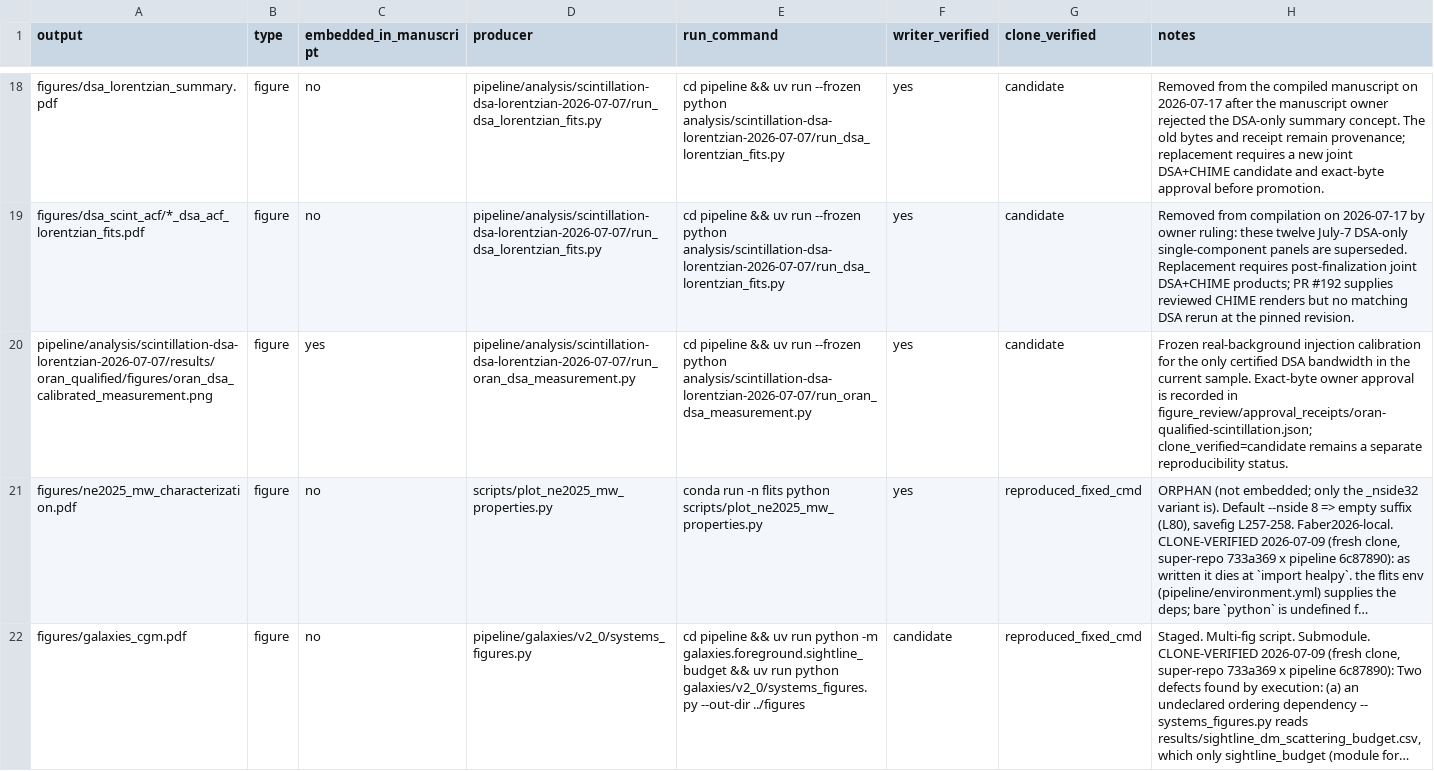
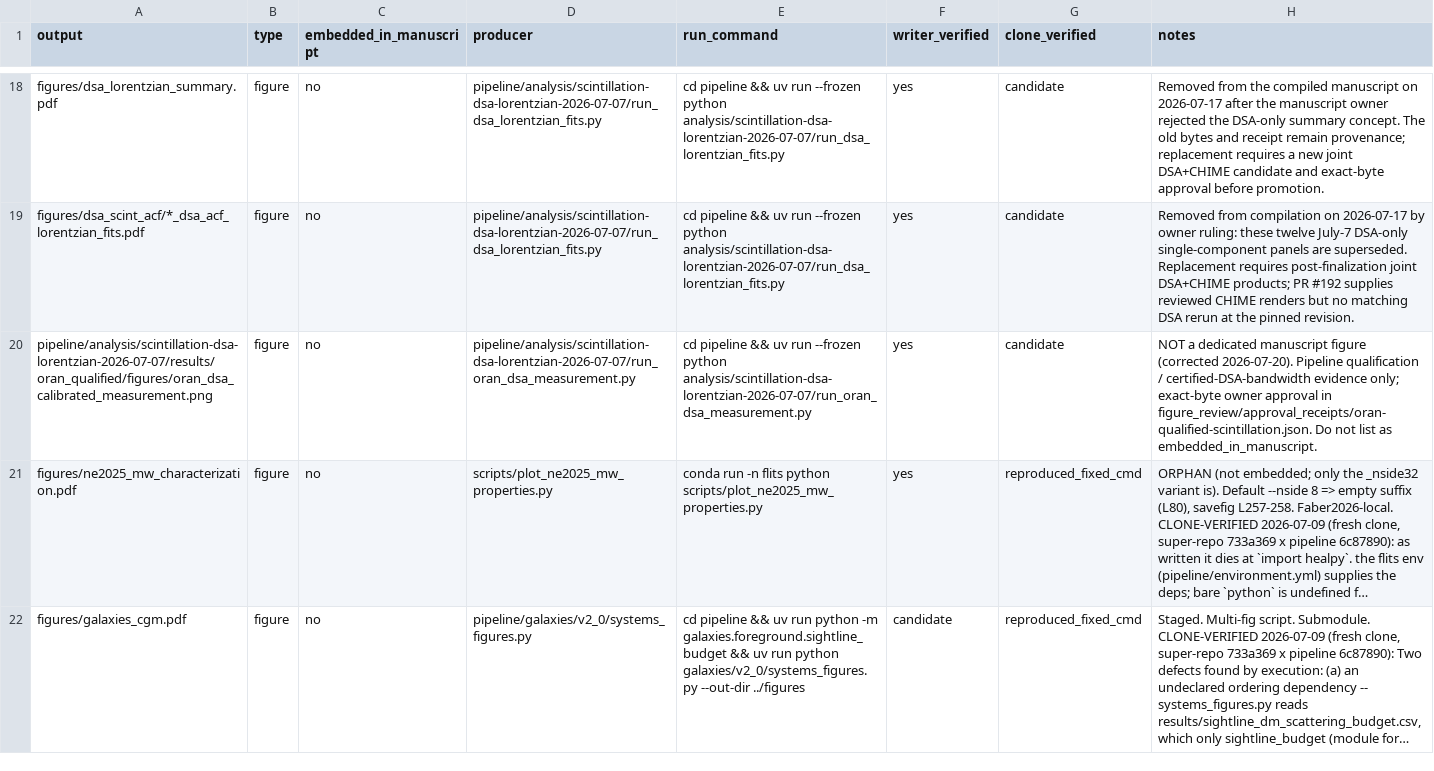
Before and after one commit to jakobtfaber/Faber2026, a CSV file: repro_manifest.csv, drawn as a sheet; only a part is shown, gaps mark what is left out; long unchanged cells end in …; the diff names each change by its address in the sheet, - before the commit and + after, or states it on an @@ line.

```diff
--- a/repro_manifest.csv
+++ b/repro_manifest.csv
-C20 (embedded_in_manuscript): yes
+C20 (embedded_in_manuscript): no
-H20 (notes): Frozen real-background injection calibration for the only certified DSA bandwidth in the current sample. Exact-byte owner approval is recorded in figure_review/approval_receipts/oran-qualified-scintillation.json; clone_verified=candidate remains a separate reproducibility status.
+H20 (notes): NOT a dedicated manuscript figure (corrected 2026-07-20). Pipeline qualification / certified-DSA-bandwidth evidence only; exact-byte owner approval in figure_review/approval_receipts/oran-qualified-scintillation.json. Do not list as embedded_in_manuscript.
```
Also changed, not shown: 11 other files.
